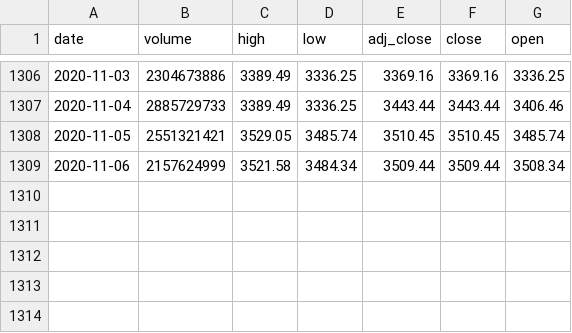
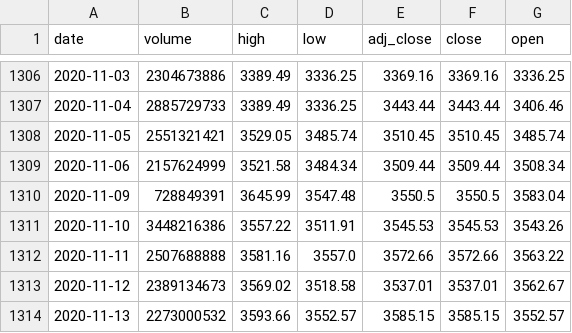
Before and after one commit to amitrani6/time-series-examples, a CSV file: data_files/financial_data/GSPC_newdata.csv, drawn as a sheet; only a part is shown, gaps mark what is left out.

Commit message:
Added new financial data

```diff
--- a/data_files/financial_data/GSPC_newdata.csv
+++ b/data_files/financial_data/GSPC_newdata.csv
@@ -1309 +1309,6 @@ date,volume,high,low,adj_close,close,open
 2020-11-06,2157624999,3521.58,3484.34,3509.44,3509.44,3508.34
+2020-11-09,728849391,3645.99,3547.48,3550.5,3550.5,3583.04
+2020-11-10,3448216386,3557.22,3511.91,3545.53,3545.53,3543.26
+2020-11-11,2507688888,3581.16,3557.0,3572.66,3572.66,3563.22
+2020-11-12,2389134673,3569.02,3518.58,3537.01,3537.01,3562.67
+2020-11-13,2273000532,3593.66,3552.57,3585.15,3585.15,3552.57
```
Also changed, not shown: 1 other file.
